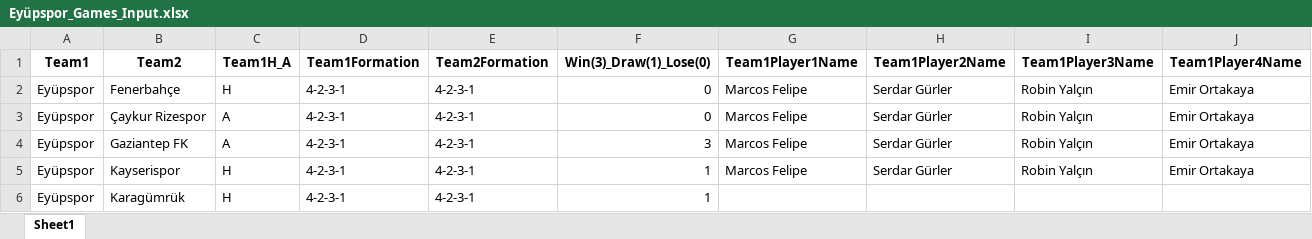
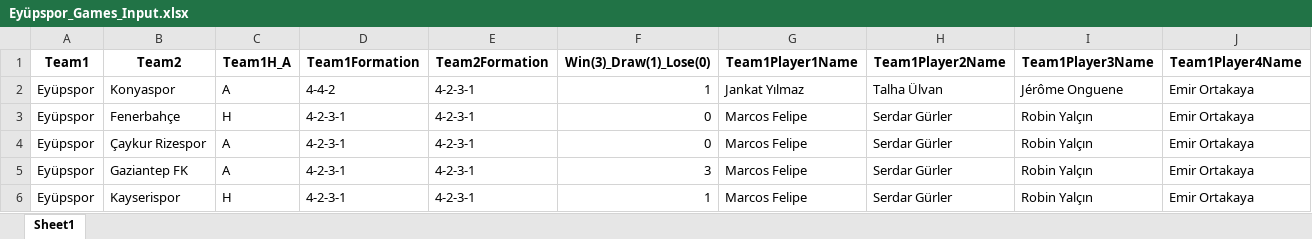
Before and after one commit to goloncesi-ai/predictaball-web, an Excel workbook: Data/Turkish Super League/Eyüpspor/mixed-seasons/Eyüpspor_Games_Input.xlsx, sheet Sheet1, drawn as a sheet; only a part is shown; the shorter side is filled out with more unchanged rows; values as stored, in another font and other column widths than the file's, no borders; rows hold the shown columns only; the diff names each change by its address in the sheet, - before the commit and + after, or states it on an @@ line.

Commit message:
Update Turkish Super League team data for all 18 teams
- Updated match data (Excel and CSV) for 2024-25 season
- Includes latest results for: Galatasaray, Fenerbahçe, Beşiktaş, Trabzonspor
- Updated mid-table teams: Başakşehir, Konyaspor, Samsunspor, Karagümrük
- Refreshed data for: Alanyaspor, Antalyaspor, Eyüpspor, Gaziantep
- Updated: Gençlerbirliği, Göztepe, Kasımpaşa, Kayserispor, Kocaelispor, Çaykur Rizespor
- All teams now have current mixed-season statistics for accurate simulations

```diff
--- a/Data/Turkish Super League/Eyüpspor/mixed-seasons/Eyüpspor_Games_Input.xlsx (sheet Sheet1)
+++ b/Data/Turkish Super League/Eyüpspor/mixed-seasons/Eyüpspor_Games_Input.xlsx (sheet Sheet1)
+row 2: Eyüpspor | Konyaspor | A | 4-4-2 | 4-2-3-1 | 1 | Jankat Yılmaz | Talha Ülvan | Jérôme Onguene | Emir Ortakaya
```
Also changed, not shown: Data/Turkish Super League/Beşiktaş/mixed-seasons/Beşiktaş_Games_Input.xlsx, Data/Turkish Super League/Karagümrük/mixed-seasons/Karagümrük_Games_Input.xlsx, 33 other files.
